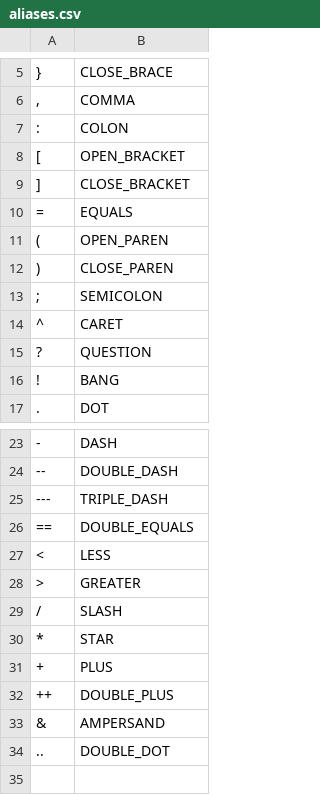
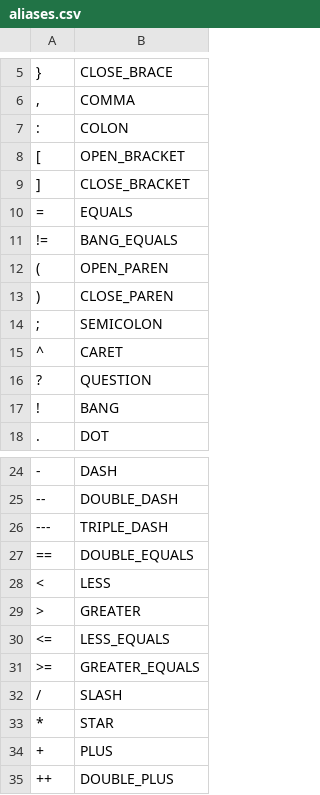
Before and after one commit to Astavie/parcelr, a CSV file: grammar/aliases.csv, drawn as a sheet; only a part is shown, gaps mark what is left out; the shorter side is filled out with more unchanged rows; the diff names each change by its address in the sheet, - before the commit and + after, or states it on an @@ line.

Commit message:
more equals operators

```diff
--- a/grammar/aliases.csv
+++ b/grammar/aliases.csv
+row 11: != | BANG_EQUALS
+row 30: <= | LESS_EQUALS
+row 31: >= | GREATER_EQUALS
```
